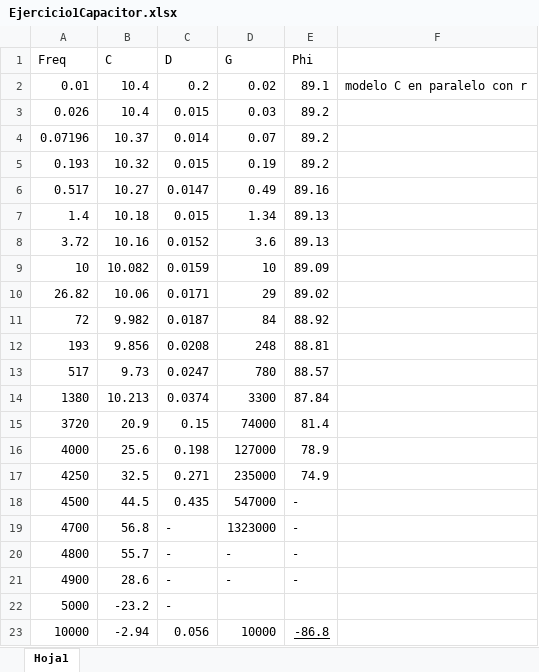
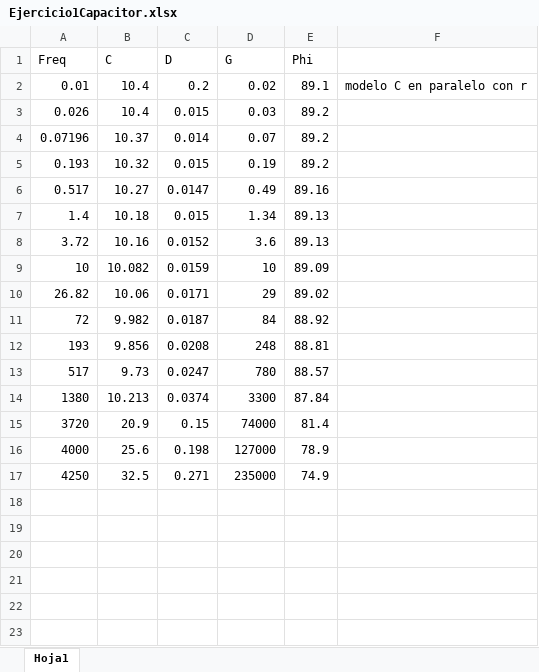
Before and after one commit to newtonis/22.42-Electronics-Lab, an Excel workbook: TP2/Cuentas y graficos/Graficos/Ejercicio1Capacitor.xlsx, sheet Hoja1, drawn as a sheet; values as stored, in another font and other column widths than the file's, no borders; charts and pictures not drawn; the diff names each change by its address in the sheet, - before the commit and + after, or states it on an @@ line.

```diff
--- a/TP2/Cuentas y graficos/Graficos/Ejercicio1Capacitor.xlsx (sheet Hoja1)
+++ b/TP2/Cuentas y graficos/Graficos/Ejercicio1Capacitor.xlsx (sheet Hoja1)
-row 18: 4500 | 44.5 | 0.435 | 547000 | -
-row 19: 4700 | 56.8 | - | 1323000 | -
-row 20: 4800 | 55.7 | - | - | -
-row 21: 4900 | 28.6 | - | - | -
-row 22: 5000 | -23.2 | -
-row 23: 10000 | -2.94 | 0.056 | 10000 | -86.8
```
Also changed, not shown: charts or pictures, 8 other files.
